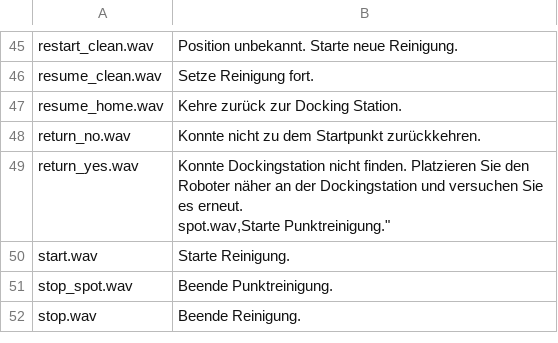
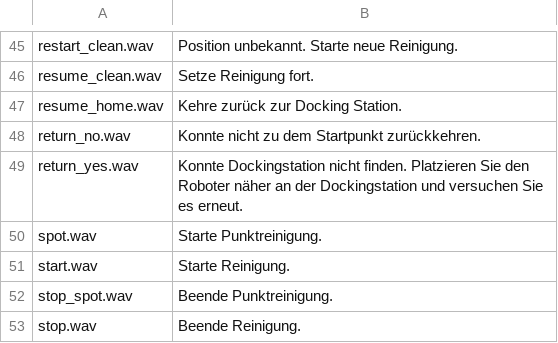
Before and after one commit to dgiese/dustcloud, a CSV file: xiaomi.vacuum.gen1/audio_generator/audio_de.csv, drawn as a sheet; only a part is shown, gaps mark what is left out.

Commit message:
added missing quote
Former-commit-id: 8fafffe1b87660fb5daa84e3527c8191ec1f77fc

```diff
--- a/xiaomi.vacuum.gen1/audio_generator/audio_de.csv
+++ b/xiaomi.vacuum.gen1/audio_generator/audio_de.csv
@@ -48,4 +48,4 @@ resume_home.wav,"Kehre zurück zur Docking Station."
 return_no.wav,"Konnte nicht zu dem Startpunkt zurückkehren."
-return_yes.wav,"Konnte Dockingstation nicht finden. Platzieren Sie den Roboter näher an der Dockingstation und versuchen Sie es erneut.
-spot.wav,"Starte Punktreinigung."
+return_yes.wav,"Konnte Dockingstation nicht finden. Platzieren Sie den Roboter näher an der Dockingstation und versuchen Sie es erneut."
+spot.wav,"Starte Punktreinigung."
 start.wav,"Starte Reinigung."
```
